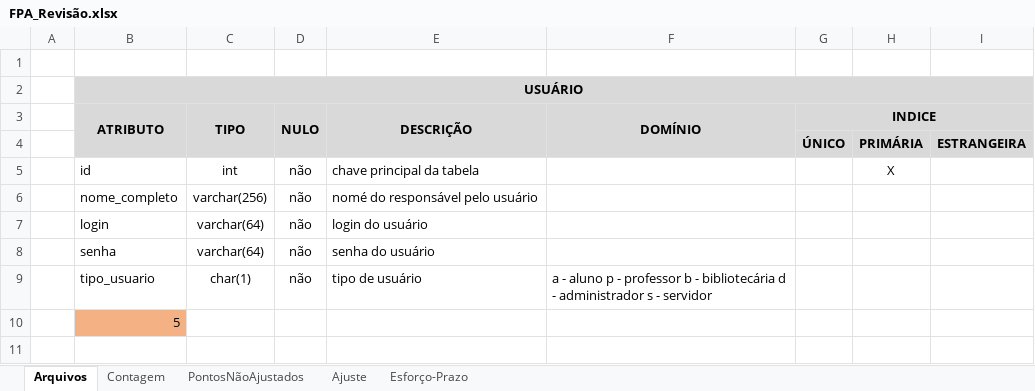
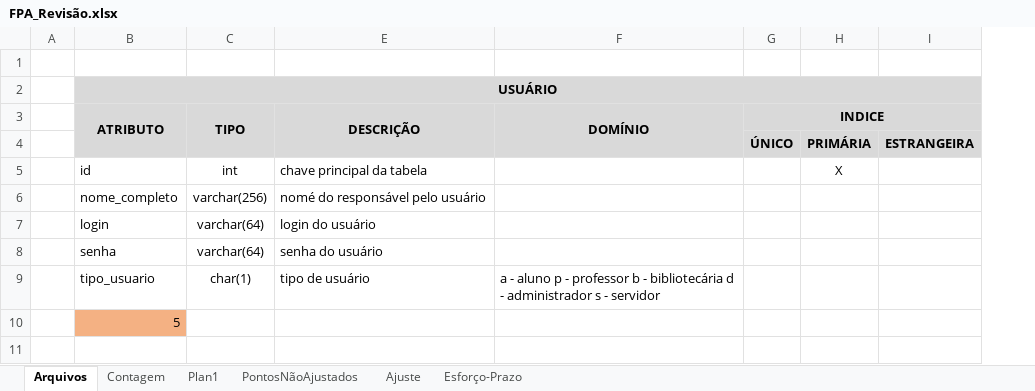
Before and after one commit to Frauches/TCC, an Excel workbook: Documentos/Planilhas - Tabelas - Quadros/FPA_Revisão.xlsx, sheet Arquivos, drawn as a sheet; only a part is shown; values as stored, in another font and other column widths than the file's, no borders; the diff names each change by its address in the sheet, - before the commit and + after, or states it on an @@ line.

```diff
--- a/Documentos/Planilhas - Tabelas - Quadros/FPA_Revisão.xlsx (sheet Arquivos)
+++ b/Documentos/Planilhas - Tabelas - Quadros/FPA_Revisão.xlsx (sheet Arquivos)
+sheet tab: Plan1
@@ column D hidden, rows 3-9: NULO |  | não | não | não | não | não @@
```
Also changed, not shown: sheet Contagem, sheet Esforço-Prazo, 7 other files.
